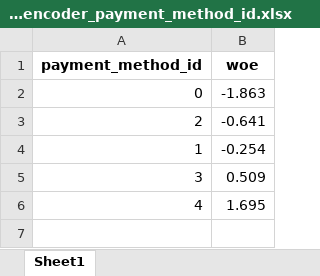
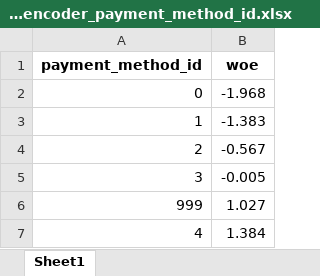
Before and after one commit to leonardovargas10/Case_Data_Master, an Excel workbook: pre_processing/target_encoder_payment_method_id.xlsx, sheet Sheet1, drawn as a sheet; values as stored, in another font and other column widths than the file's, no borders; removed rows and columns are numbered as before the commit, all else as after; the diff names each change by its address in the sheet, - before the commit and + after, or states it on an @@ line.

```diff
--- a/pre_processing/target_encoder_payment_method_id.xlsx (sheet Sheet1)
+++ b/pre_processing/target_encoder_payment_method_id.xlsx (sheet Sheet1)
-B2 (woe): -1.863
+B2 (woe): -1.968
-row 3: 2 | -0.641
-B3 (woe): -0.254
+B3 (woe): -1.383
+row 4: 2 | -0.567
-B5 (woe): 0.509
+B5 (woe): -0.005
+row 6: 999 | 1.027
-B7 (woe): 1.695
+B7 (woe): 1.384
```
Also changed, not shown: pre_processing/target_encoder_city.xlsx, pre_processing/target_encoder_gender.xlsx, 12 other files.
